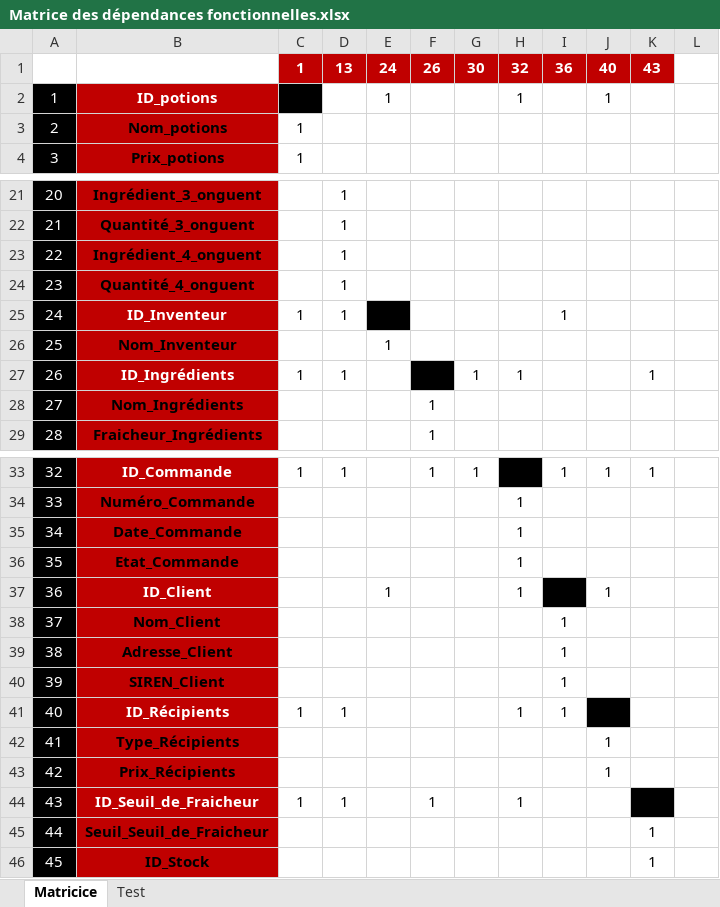
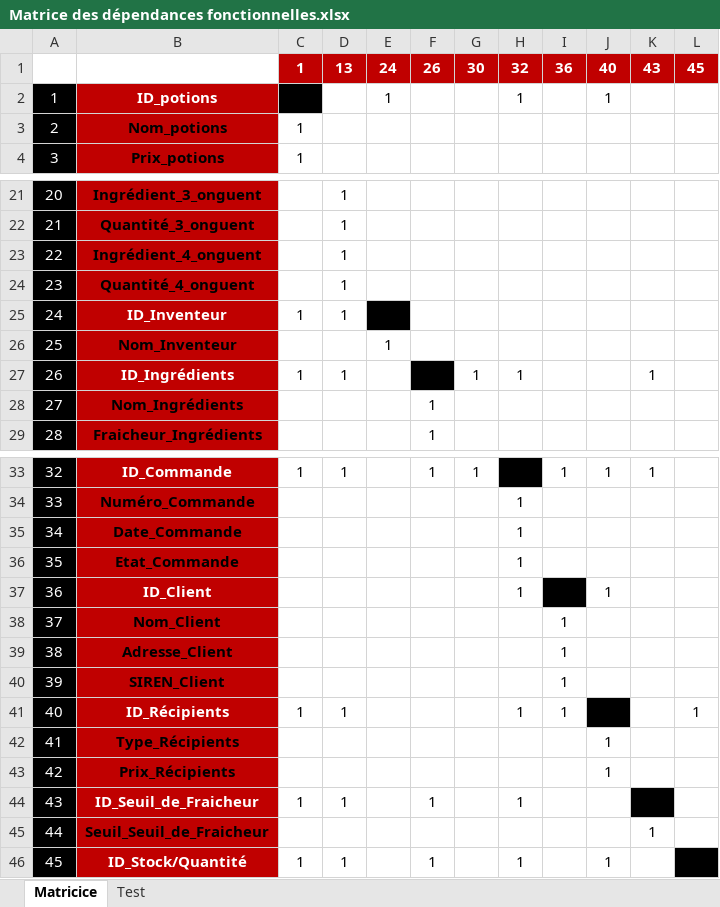
Before and after one commit to PhilippeBurlet/GiselleMagicArts.com, an Excel workbook: Matrice des dépendances fonctionnelles.xlsx, sheet Matricice, drawn as a sheet; only a part is shown, gaps mark what is left out; values as stored, in another font and other column widths than the file's, no borders; removed rows and columns are numbered as before the commit, all else as after; the diff names each change by its address in the sheet, - before the commit and + after, or states it on an @@ line.

Commit message:
MCD & Matrice

```diff
--- a/Matrice des dépendances fonctionnelles.xlsx (sheet Matricice)
+++ b/Matrice des dépendances fonctionnelles.xlsx (sheet Matricice)
-L1: (empty)
+L1: 45
-L1 fill: none
+L1 fill: #C00000
-I25: 1
+I25: (empty)
-E37: 1
+E37: (empty)
-L41: (empty)
+L41: 1
-row 46: 45 | ID_Stock |  |  |  |  |  |  |  |  | 1
+row 46: 45 | ID_Stock/Quantité | 1 | 1 |  | 1 |  | 1 |  | 1
```
Also changed, not shown: 1 other file.
